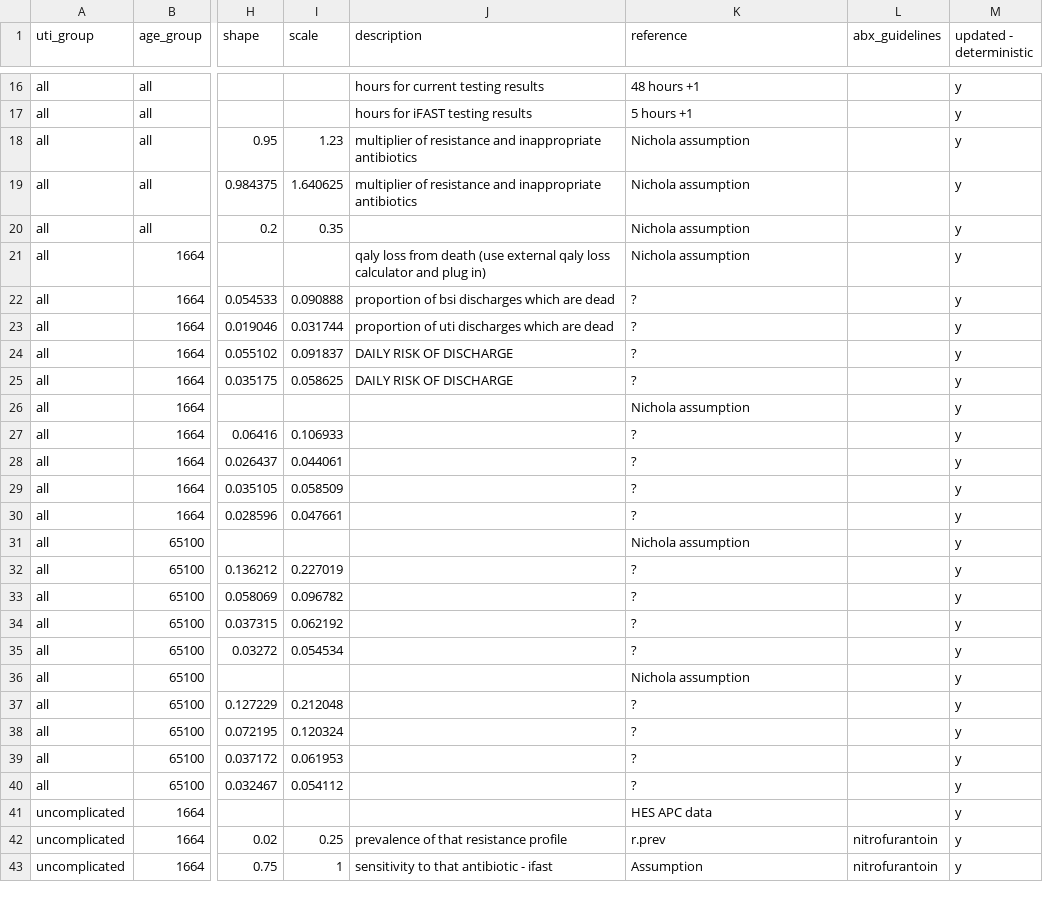
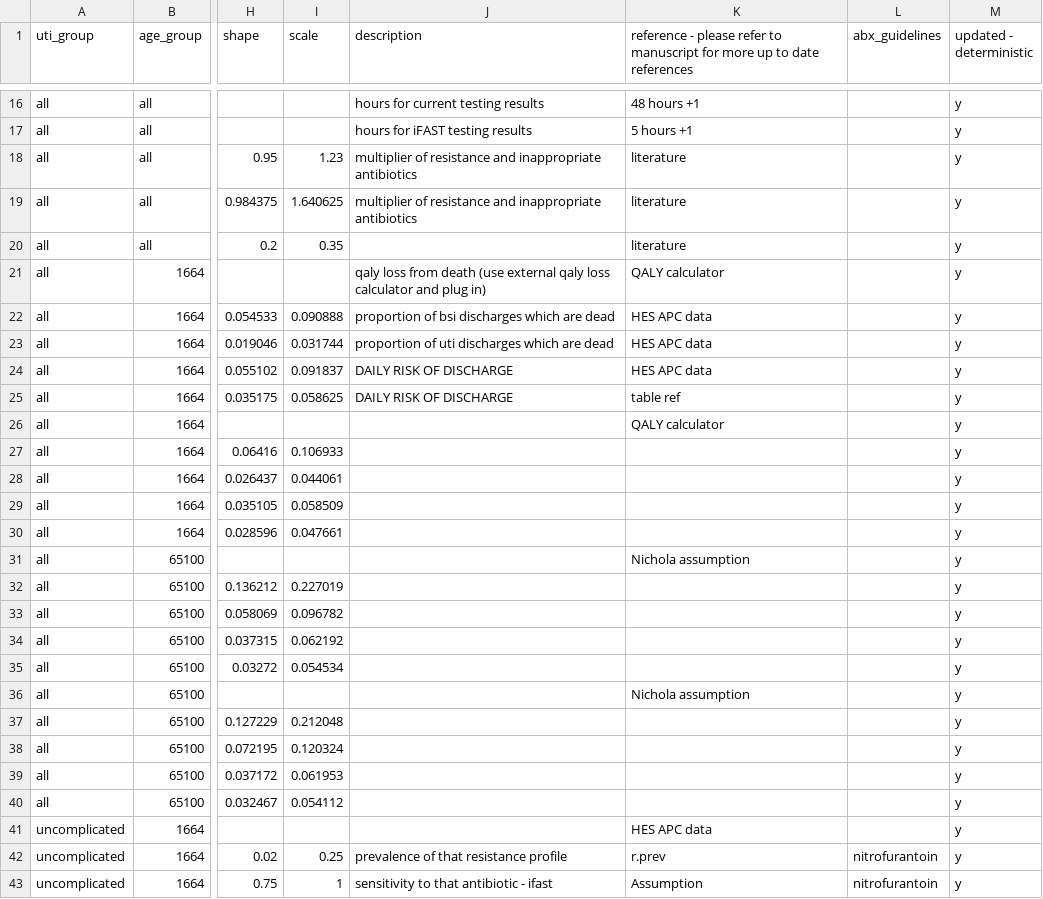
Before and after one commit to NikkiR08/iFAST, a CSV file: inputs/ifast_inputparameters.csv, drawn as a sheet; only a part is shown, gaps mark what is left out; the diff names each change by its address in the sheet, - before the commit and + after, or states it on an @@ line.

Commit message:
changing some referencing details (please see manuscript for main/up to date references)

```diff
--- a/inputs/ifast_inputparameters.csv
+++ b/inputs/ifast_inputparameters.csv
-K1: reference
+K1: reference - please refer to manuscript for more up to date references
-K18:K20: Nichola assumption
+K18:K20: literature
-K21: Nichola assumption
+K21: QALY calculator
-K22:K24: ?
+K22:K24: HES APC data
-K25: ?
+K25: table ref
-K26: Nichola assumption
+K26: QALY calculator
-K27:K30: ?
+K27:K30: (empty)
-K32:K35: ?
+K32:K35: (empty)
-K37:K40: ?
+K37:K40: (empty)
```
